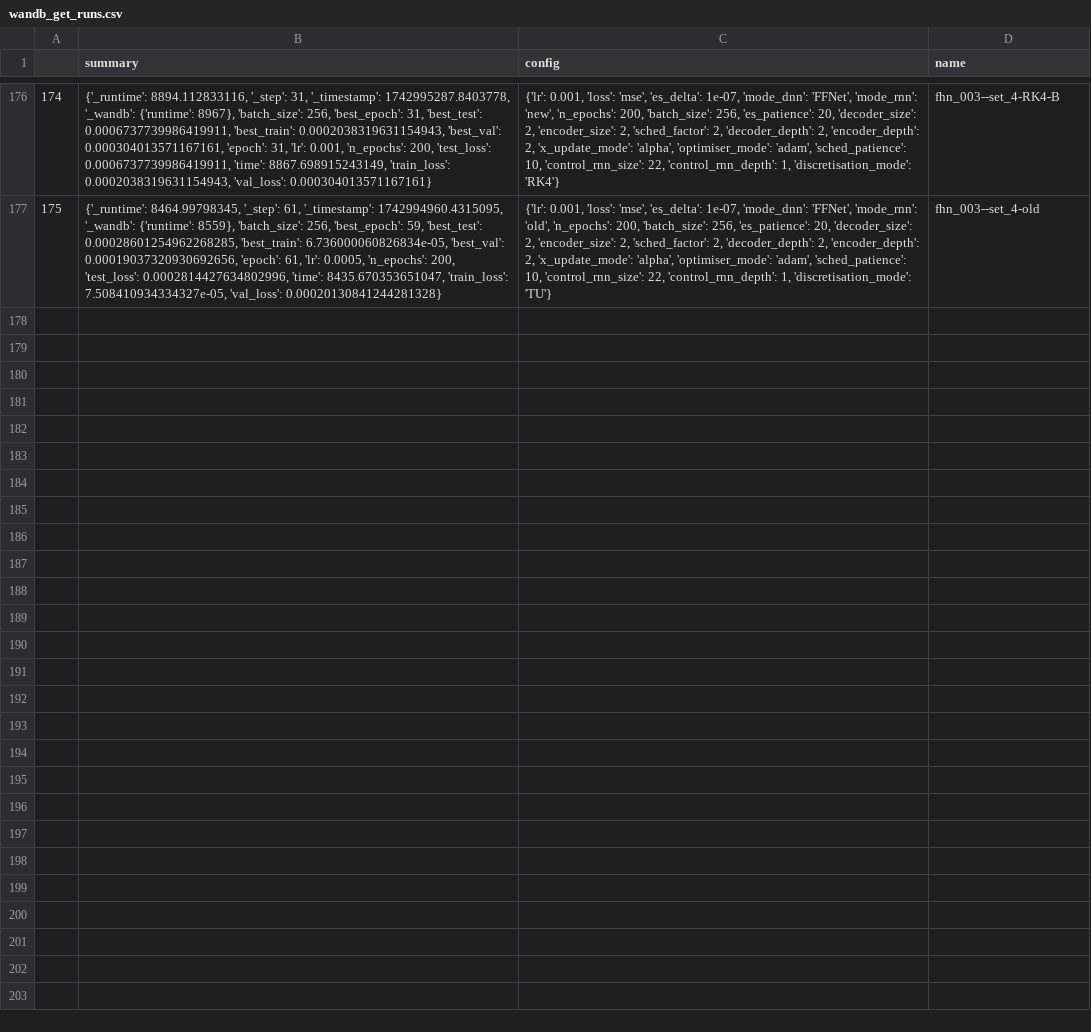
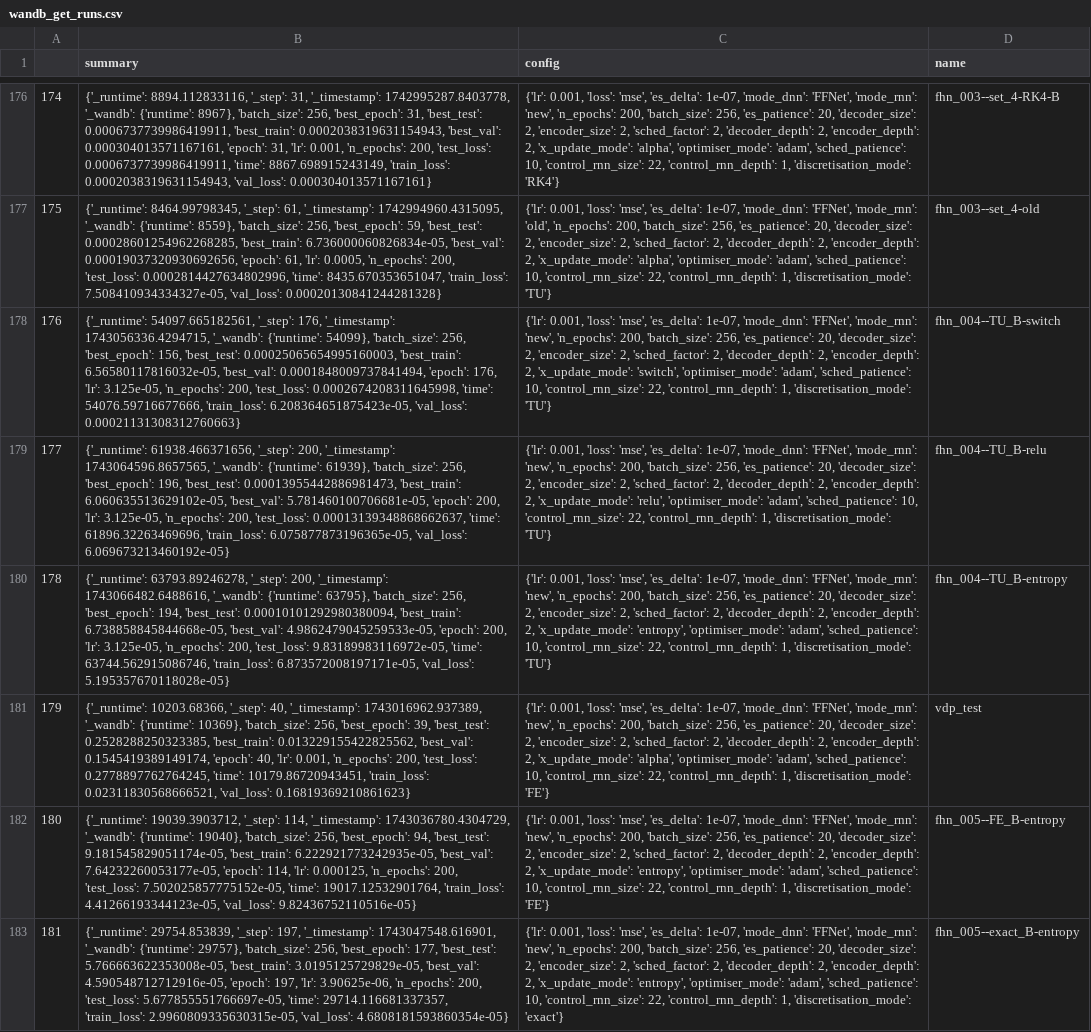
Before and after one commit to FiengoKineton/flumen-G, a CSV file: run_data/csv_files/wandb_get_runs.csv, drawn as a sheet; only a part is shown, gaps mark what is left out; the diff names each change by its address in the sheet, - before the commit and + after, or states it on an @@ line.

```diff
--- a/run_data/csv_files/wandb_get_runs.csv
+++ b/run_data/csv_files/wandb_get_runs.csv
+row 178: 176 | {'_runtime': 54097.665182561, '_step': 176, '_timestamp': 1743056336.4294715, '_wandb': {'runtime': 54099}, 'batch_size': 256, 'best_epoch': 156, 'best_test': 0.00025065654995160003, 'best_train': 6.56580117816032e-05, 'best_val': 0.0001848009737841494, 'epoch': 176, 'lr': 3.125e-05, 'n_epochs': 200, 'test_loss': 0.0002674208311645998, 'time': 54076.59716677666, 'train_loss': 6.208364651875423e-05, 'val_loss': 0.00021131308312760663} | {'lr': 0.001, 'loss': 'mse', 'es_delta': 1e-07, 'mode_dnn': 'FFNet', 'mode_rnn': 'new', 'n_epochs': 200, 'batch_size': 256, 'es_patience': 20, 'decoder_size': 2, 'encoder_size': 2, 'sched_factor': 2, 'decoder_depth': 2, 'encoder_depth': 2, 'x_update_mode': 'switch', 'optimiser_mode': 'adam', 'sched_patience': 10, 'control_rnn_size': 22, 'control_rnn_depth': 1, 'discretisation_mode': 'TU'} | fhn_004--TU_B-switch
+row 179: 177 | {'_runtime': 61938.466371656, '_step': 200, '_timestamp': 1743064596.8657565, '_wandb': {'runtime': 61939}, 'batch_size': 256, 'best_epoch': 196, 'best_test': 0.00013955442886981473, 'best_train': 6.060635513629102e-05, 'best_val': 5.781460100706681e-05, 'epoch': 200, 'lr': 3.125e-05, 'n_epochs': 200, 'test_loss': 0.00013139348868662637, 'time': 61896.32263469696, 'train_loss': 6.075877873196365e-05, 'val_loss': 6.069673213460192e-05} | {'lr': 0.001, 'loss': 'mse', 'es_delta': 1e-07, 'mode_dnn': 'FFNet', 'mode_rnn': 'new', 'n_epochs': 200, 'batch_size': 256, 'es_patience': 20, 'decoder_size': 2, 'encoder_size': 2, 'sched_factor': 2, 'decoder_depth': 2, 'encoder_depth': 2, 'x_update_mode': 'relu', 'optimiser_mode': 'adam', 'sched_patience': 10, 'control_rnn_size': 22, 'control_rnn_depth': 1, 'discretisation_mode': 'TU'} | fhn_004--TU_B-relu
+row 180: 178 | {'_runtime': 63793.89246278, '_step': 200, '_timestamp': 1743066482.6488616, '_wandb': {'runtime': 63795}, 'batch_size': 256, 'best_epoch': 194, 'best_test': 0.00010101292980380094, 'best_train': 6.738858845844668e-05, 'best_val': 4.9862479045259533e-05, 'epoch': 200, 'lr': 3.125e-05, 'n_epochs': 200, 'test_loss': 9.83189983116972e-05, 'time': 63744.562915086746, 'train_loss': 6.873572008197171e-05, 'val_loss': 5.195357670118028e-05} | {'lr': 0.001, 'loss': 'mse', 'es_delta': 1e-07, 'mode_dnn': 'FFNet', 'mode_rnn': 'new', 'n_epochs': 200, 'batch_size': 256, 'es_patience': 20, 'decoder_size': 2, 'encoder_size': 2, 'sched_factor': 2, 'decoder_depth': 2, 'encoder_depth': 2, 'x_update_mode': 'entropy', 'optimiser_mode': 'adam', 'sched_patience': 10, 'control_rnn_size': 22, 'control_rnn_depth': 1, 'discretisation_mode': 'TU'} | fhn_004--TU_B-entropy
+row 181: 179 | {'_runtime': 10203.68366, '_step': 40, '_timestamp': 1743016962.937389, '_wandb': {'runtime': 10369}, 'batch_size': 256, 'best_epoch': 39, 'best_test': 0.2528288250323385, 'best_train': 0.013229155422825562, 'best_val': 0.1545419389149174, 'epoch': 40, 'lr': 0.001, 'n_epochs': 200, 'test_loss': 0.2778897762764245, 'time': 10179.86720943451, 'train_loss': 0.02311830568666521, 'val_loss': 0.16819369210861623} | {'lr': 0.001, 'loss': 'mse', 'es_delta': 1e-07, 'mode_dnn': 'FFNet', 'mode_rnn': 'new', 'n_epochs': 200, 'batch_size': 256, 'es_patience': 20, 'decoder_size': 2, 'encoder_size': 2, 'sched_factor': 2, 'decoder_depth': 2, 'encoder_depth': 2, 'x_update_mode': 'alpha', 'optimiser_mode': 'adam', 'sched_patience': 10, 'control_rnn_size': 22, 'control_rnn_depth': 1, 'discretisation_mode': 'FE'} | vdp_test
+row 182: 180 | {'_runtime': 19039.3903712, '_step': 114, '_timestamp': 1743036780.4304729, '_wandb': {'runtime': 19040}, 'batch_size': 256, 'best_epoch': 94, 'best_test': 9.181545829051174e-05, 'best_train': 6.222921773242935e-05, 'best_val': 7.64232260053177e-05, 'epoch': 114, 'lr': 0.000125, 'n_epochs': 200, 'test_loss': 7.502025857775152e-05, 'time': 19017.12532901764, 'train_loss': 4.41266193344123e-05, 'val_loss': 9.82436752110516e-05} | {'lr': 0.001, 'loss': 'mse', 'es_delta': 1e-07, 'mode_dnn': 'FFNet', 'mode_rnn': 'new', 'n_epochs': 200, 'batch_size': 256, 'es_patience': 20, 'decoder_size': 2, 'encoder_size': 2, 'sched_factor': 2, 'decoder_depth': 2, 'encoder_depth': 2, 'x_update_mode': 'entropy', 'optimiser_mode': 'adam', 'sched_patience': 10, 'control_rnn_size': 22, 'control_rnn_depth': 1, 'discretisation_mode': 'FE'} | fhn_005--FE_B-entropy
+row 183: 181 | {'_runtime': 29754.853839, '_step': 197, '_timestamp': 1743047548.616901, '_wandb': {'runtime': 29757}, 'batch_size': 256, 'best_epoch': 177, 'best_test': 5.766663622353008e-05, 'best_train': 3.0195125729829e-05, 'best_val': 4.590548712712916e-05, 'epoch': 197, 'lr': 3.90625e-06, 'n_epochs': 200, 'test_loss': 5.677855551766697e-05, 'time': 29714.116681337357, 'train_loss': 2.9960809335630315e-05, 'val_loss': 4.6808181593860354e-05} | {'lr': 0.001, 'loss': 'mse', 'es_delta': 1e-07, 'mode_dnn': 'FFNet', 'mode_rnn': 'new', 'n_epochs': 200, 'batch_size': 256, 'es_patience': 20, 'decoder_size': 2, 'encoder_size': 2, 'sched_factor': 2, 'decoder_depth': 2, 'encoder_depth': 2, 'x_update_mode': 'entropy', 'optimiser_mode': 'adam', 'sched_patience': 10, 'control_rnn_size': 22, 'control_rnn_depth': 1, 'discretisation_mode': 'exact'} | fhn_005--exact_B-entropy
```
Also changed, not shown: run_data/csv_files/Finals_fhn.csv, 4 other files.
